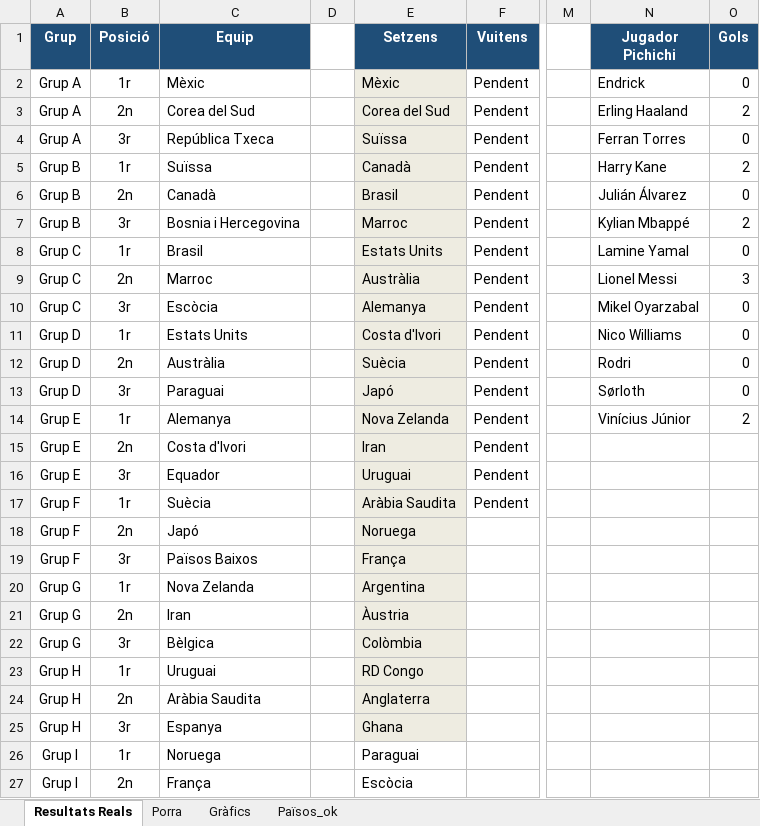
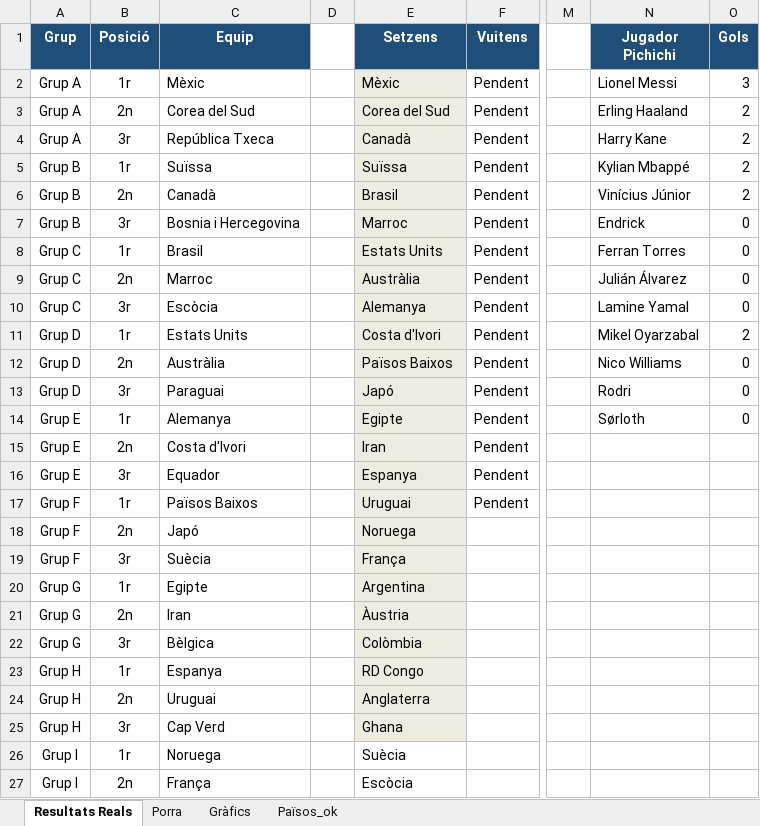
Before and after one commit to marcllopisraja-crypto/testporra, an Excel workbook: Porra_Mundial_Final_Definitiva.xlsx, sheet Resultats Reals, drawn as a sheet; only a part is shown, gaps mark what is left out; values as stored, in another font and other column widths than the file's, no borders; the diff covers the shown part only; the diff names each change by its address in the sheet, - before the commit and + after, or states it on an @@ line.

```diff
--- a/Porra_Mundial_Final_Definitiva.xlsx (sheet Resultats Reals)
+++ b/Porra_Mundial_Final_Definitiva.xlsx (sheet Resultats Reals)
-N2 (Jugador Pichichi): Endrick
+N2 (Jugador Pichichi): Lionel Messi
-O2 (Gols): 0
+O2 (Gols): 3
-E4 (Setzens): Suïssa
+E4 (Setzens): Canadà
-N4 (Jugador Pichichi): Ferran Torres
+N4 (Jugador Pichichi): Harry Kane
-O4 (Gols): 0
+O4 (Gols): 2
-E5 (Setzens): Canadà
+E5 (Setzens): Suïssa
-N5 (Jugador Pichichi): Harry Kane
+N5 (Jugador Pichichi): Kylian Mbappé
-N6 (Jugador Pichichi): Julián Álvarez
+N6 (Jugador Pichichi): Vinícius Júnior
-O6 (Gols): 0
+O6 (Gols): 2
-N7 (Jugador Pichichi): Kylian Mbappé
+N7 (Jugador Pichichi): Endrick
-O7 (Gols): 2
+O7 (Gols): 0
-N8 (Jugador Pichichi): Lamine Yamal
+N8 (Jugador Pichichi): Ferran Torres
-N9 (Jugador Pichichi): Lionel Messi
+N9 (Jugador Pichichi): Julián Álvarez
-O9 (Gols): 3
+O9 (Gols): 0
-N10 (Jugador Pichichi): Mikel Oyarzabal
+N10 (Jugador Pichichi): Lamine Yamal
-N11 (Jugador Pichichi): Nico Williams
+N11 (Jugador Pichichi): Mikel Oyarzabal
-O11 (Gols): 0
+O11 (Gols): 2
-E12 (Setzens): Suècia
+E12 (Setzens): Països Baixos
-N12 (Jugador Pichichi): Rodri
+N12 (Jugador Pichichi): Nico Williams
-N13 (Jugador Pichichi): Sørloth
+N13 (Jugador Pichichi): Rodri
-E14 (Setzens): Nova Zelanda
+E14 (Setzens): Egipte
-N14 (Jugador Pichichi): Vinícius Júnior
+N14 (Jugador Pichichi): Sørloth
-O14 (Gols): 2
+O14 (Gols): 0
-E16 (Setzens): Uruguai
+E16 (Setzens): Espanya
-C17 (Equip): Suècia
+C17 (Equip): Països Baixos
-E17 (Setzens): Aràbia Saudita
+E17 (Setzens): Uruguai
-C19 (Equip): Països Baixos
+C19 (Equip): Suècia
-C20 (Equip): Nova Zelanda
+C20 (Equip): Egipte
-C23 (Equip): Uruguai
+C23 (Equip): Espanya
-C24 (Equip): Aràbia Saudita
+C24 (Equip): Uruguai
-C25 (Equip): Espanya
+C25 (Equip): Cap Verd
-E26 (Setzens): Paraguai
+E26 (Setzens): Suècia
```
Also changed, not shown: 2 edited cells elsewhere in this sheet, sheet Porra, formulas that keep their value.
